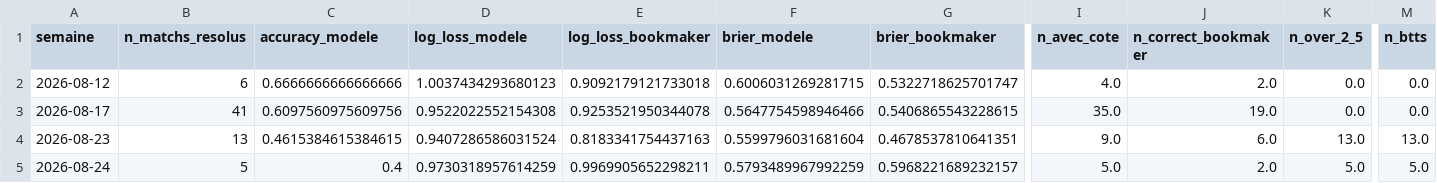
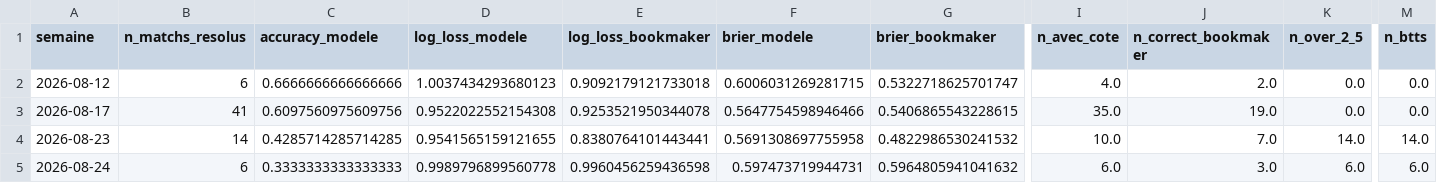
Before and after one commit to ezekiel27egoun/football-predictor, a CSV file: data/tracking/weekly_summary.csv, drawn as a sheet; only a part is shown, gaps mark what is left out; the diff names each change by its address in the sheet, - before the commit and + after, or states it on an @@ line.

```diff
--- a/data/tracking/weekly_summary.csv
+++ b/data/tracking/weekly_summary.csv
-B4 (n_matchs_resolus): 13
+B4 (n_matchs_resolus): 14
-C4 (accuracy_modele): 0.4615384615384615
+C4 (accuracy_modele): 0.4285714285714285
-D4 (log_loss_modele): 0.9407286586031524
+D4 (log_loss_modele): 0.9541565159121655
-E4 (log_loss_bookmaker): 0.8183341754437163
+E4 (log_loss_bookmaker): 0.8380764101443441
-F4 (brier_modele): 0.5599796031681604
+F4 (brier_modele): 0.5691308697755958
-G4 (brier_bookmaker): 0.4678537810641351
+G4 (brier_bookmaker): 0.4822986530241532
-I4 (n_avec_cote): 9.0
+I4 (n_avec_cote): 10.0
-J4 (n_correct_bookmaker): 6.0
+J4 (n_correct_bookmaker): 7.0
-K4 (n_over_2_5): 13.0
+K4 (n_over_2_5): 14.0
-M4 (n_btts): 13.0
+M4 (n_btts): 14.0
-B5 (n_matchs_resolus): 5
+B5 (n_matchs_resolus): 6
-C5 (accuracy_modele): 0.4
+C5 (accuracy_modele): 0.3333333333333333
-D5 (log_loss_modele): 0.9730318957614259
+D5 (log_loss_modele): 0.9989796899560778
-E5 (log_loss_bookmaker): 0.9969905652298211
+E5 (log_loss_bookmaker): 0.9960456259436598
-F5 (brier_modele): 0.5793489967992259
+F5 (brier_modele): 0.597473719944731
-G5 (brier_bookmaker): 0.5968221689232157
+G5 (brier_bookmaker): 0.5964805941041632
-I5 (n_avec_cote): 5.0
+I5 (n_avec_cote): 6.0
-J5 (n_correct_bookmaker): 2.0
+J5 (n_correct_bookmaker): 3.0
-K5 (n_over_2_5): 5.0
+K5 (n_over_2_5): 6.0
-M5 (n_btts): 5.0
+M5 (n_btts): 6.0
```
Also changed, not shown: data/tracking/predictions_2026-08-23.csv, data/tracking/predictions_2026-08-24.csv.
